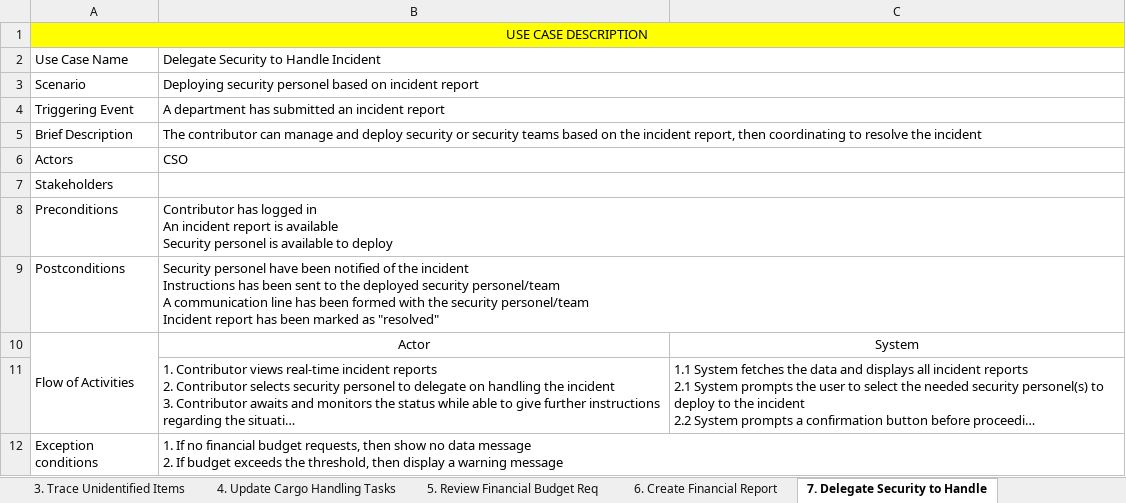
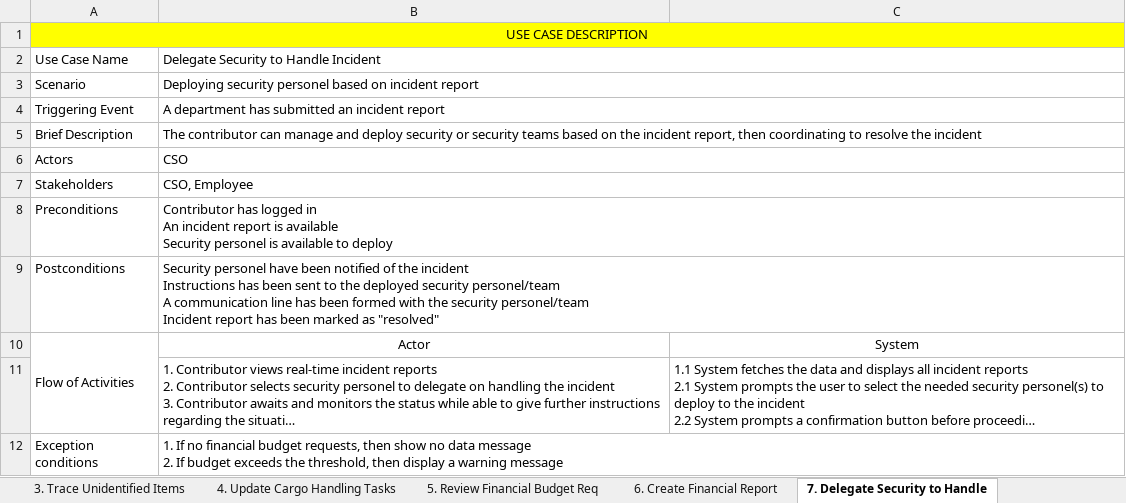
Before and after one commit to christopher-alden/LinkAsa, an Excel workbook: TPA_UseCaseDescription.xlsx, sheet 7. Delegate Security to Handle, drawn as a sheet; long unchanged cells end in …; values as stored, in another font and other column widths than the file's, no borders; the diff names each change by its address in the sheet, - before the commit and + after, or states it on an @@ line.

```diff
--- a/TPA_UseCaseDescription.xlsx (sheet 7. Delegate Security to Handle)
+++ b/TPA_UseCaseDescription.xlsx (sheet 7. Delegate Security to Handle)
-B7: (empty)
+B7: CSO, Employee
```
Also changed, not shown: sheet 4. Update Cargo Handling Tasks, sheet 3. Trace Unidentified Items, sheet 5. Review Financial Budget Req, sheet 6. Create Financial Report, sheet 2.Generate Inspection Reports, 29 other files.
